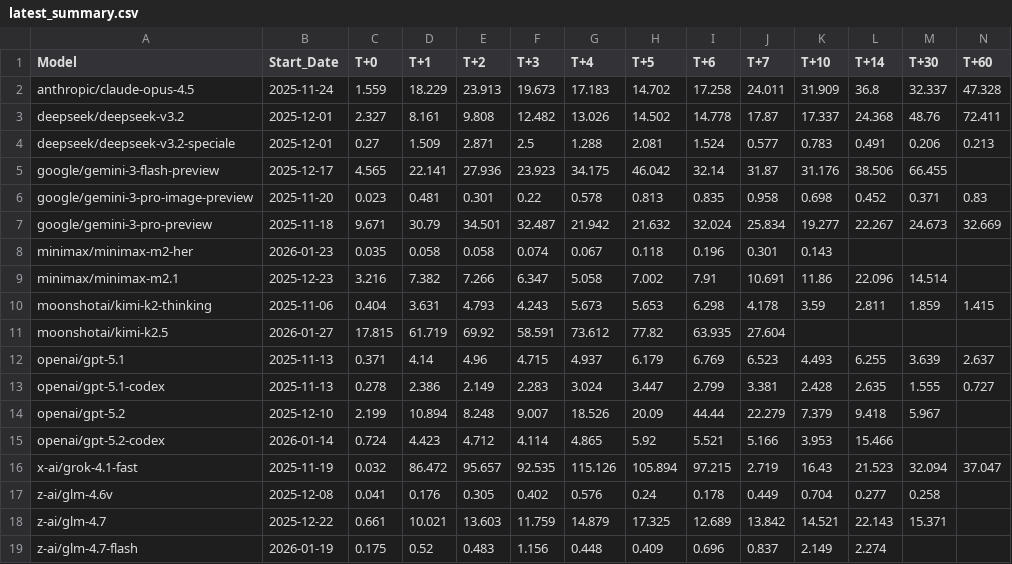
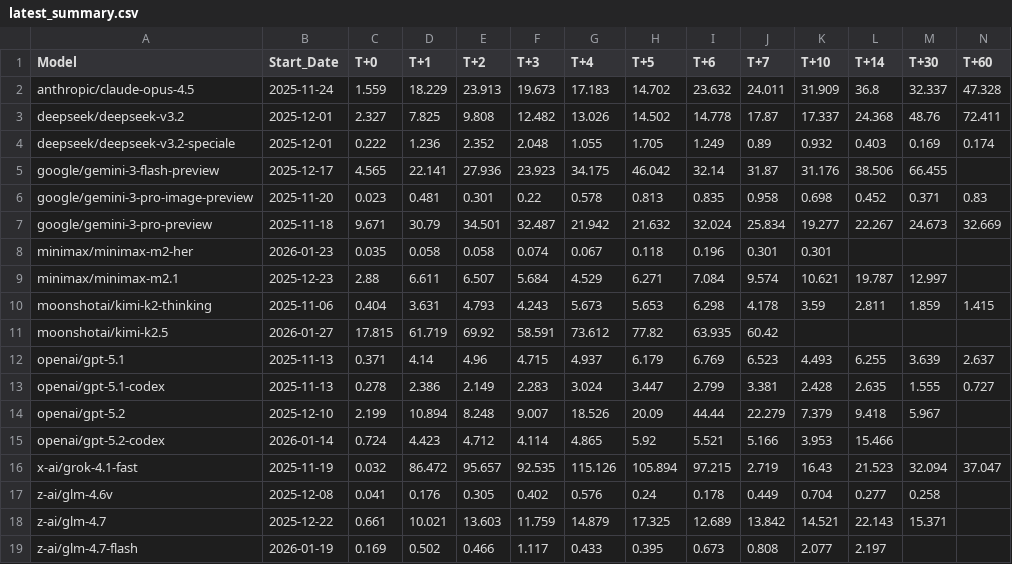
Before and after one commit to Kenneth-Top/workflows-, a CSV file: latest_summary.csv, drawn as a sheet.

```diff
--- a/latest_summary.csv
+++ b/latest_summary.csv
@@ -1,5 +1,5 @@
 Model,Start_Date,T+0,T+1,T+2,T+3,T+4,T+5,T+6,T+7,T+10,T+14,T+30,T+60
-anthropic/claude-opus-4.5,2025-11-24,1.559,18.229,23.913,19.673,17.183,14.702,17.258,24.011,31.909,36.8,32.337,47.328
-deepseek/deepseek-v3.2,2025-12-01,2.327,8.161,9.808,12.482,13.026,14.502,14.778,17.87,17.337,24.368,48.76,72.411
-deepseek/deepseek-v3.2-speciale,2025-12-01,0.27,1.509,2.871,2.5,1.288,2.081,1.524,0.577,0.783,0.491,0.206,0.213
+anthropic/claude-opus-4.5,2025-11-24,1.559,18.229,23.913,19.673,17.183,14.702,23.632,24.011,31.909,36.8,32.337,47.328
+deepseek/deepseek-v3.2,2025-12-01,2.327,7.825,9.808,12.482,13.026,14.502,14.778,17.87,17.337,24.368,48.76,72.411
+deepseek/deepseek-v3.2-speciale,2025-12-01,0.222,1.236,2.352,2.048,1.055,1.705,1.249,0.89,0.932,0.403,0.169,0.174
 google/gemini-3-flash-preview,2025-12-17,4.565,22.141,27.936,23.923,34.175,46.042,32.14,31.87,31.176,38.506,66.455,
@@ -7,6 +7,6 @@ google/gemini-3-pro-image-preview,2025-11-20,0.023,0.481,0.301,0.22,0.578,0.813,
 google/gemini-3-pro-preview,2025-11-18,9.671,30.79,34.501,32.487,21.942,21.632,32.024,25.834,19.277,22.267,24.673,32.669
-minimax/minimax-m2-her,2026-01-23,0.035,0.058,0.058,0.074,0.067,0.118,0.196,0.301,0.143,,,
-minimax/minimax-m2.1,2025-12-23,3.216,7.382,7.266,6.347,5.058,7.002,7.91,10.691,11.86,22.096,14.514,
+minimax/minimax-m2-her,2026-01-23,0.035,0.058,0.058,0.074,0.067,0.118,0.196,0.301,0.301,,,
+minimax/minimax-m2.1,2025-12-23,2.88,6.611,6.507,5.684,4.529,6.271,7.084,9.574,10.621,19.787,12.997,
 moonshotai/kimi-k2-thinking,2025-11-06,0.404,3.631,4.793,4.243,5.673,5.653,6.298,4.178,3.59,2.811,1.859,1.415
-moonshotai/kimi-k2.5,2026-01-27,17.815,61.719,69.92,58.591,73.612,77.82,63.935,27.604,,,,
+moonshotai/kimi-k2.5,2026-01-27,17.815,61.719,69.92,58.591,73.612,77.82,63.935,60.42,,,,
 openai/gpt-5.1,2025-11-13,0.371,4.14,4.96,4.715,4.937,6.179,6.769,6.523,4.493,6.255,3.639,2.637
@@ -18,2 +18,2 @@ z-ai/glm-4.6v,2025-12-08,0.041,0.176,0.305,0.402,0.576,0.24,0.178,0.449,0.704,0.
 z-ai/glm-4.7,2025-12-22,0.661,10.021,13.603,11.759,14.879,17.325,12.689,13.842,14.521,22.143,15.371,
-z-ai/glm-4.7-flash,2026-01-19,0.175,0.52,0.483,1.156,0.448,0.409,0.696,0.837,2.149,2.274,,
+z-ai/glm-4.7-flash,2026-01-19,0.169,0.502,0.466,1.117,0.433,0.395,0.673,0.808,2.077,2.197,,
```
